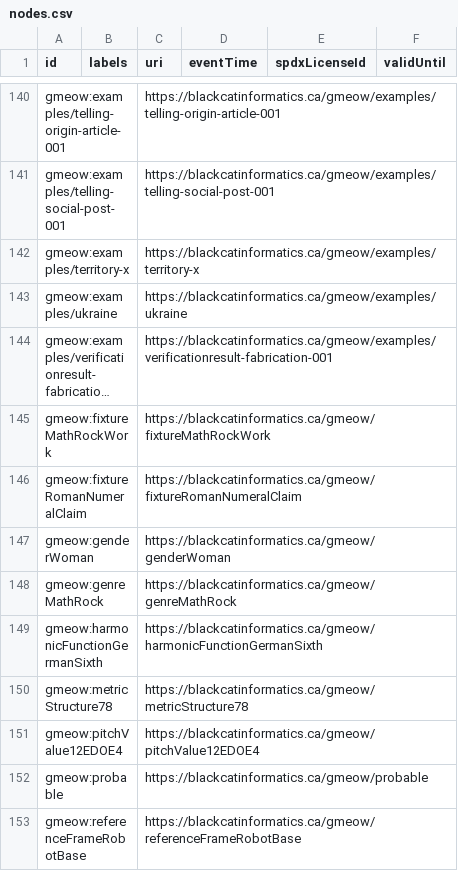
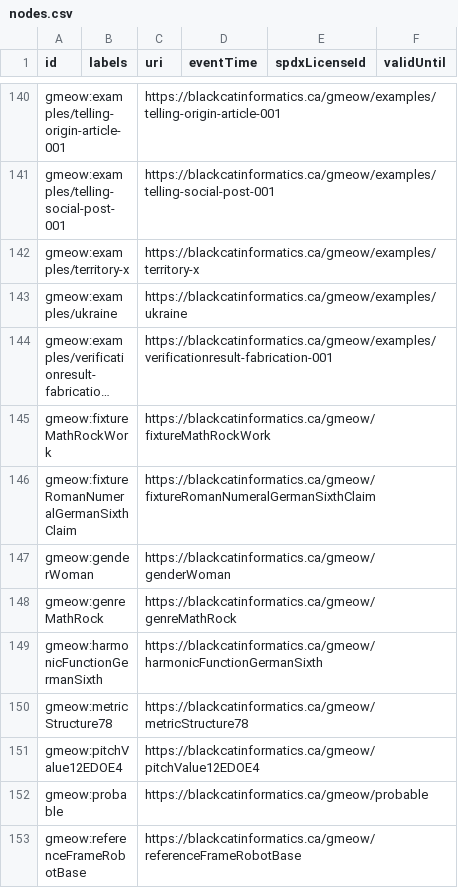
Before and after one commit to Blackcat-Informatics/gmeow-ontology, a CSV file: generated/lpg/nodes.csv, drawn as a sheet; only a part is shown, gaps mark what is left out; long unchanged cells end in …; the diff names each change by its address in the sheet, - before the commit and + after, or states it on an @@ line.

Commit message:
fix(1098): regenerate bundle green — slice-analysis + self-WEMI + AI-standpoint claim
Fixes validate-gts from 8941 errors to 0 by correcting real data:

- crates/slice/src/analysis.rs: slice-analysis graph node now carries
  label + isDefinedBy + boxABox so the descriptor satisfies the
  instance contract shape
- crates/diagnostics/src/render.rs: finding_label truncation now
  breaks on the nearest preceding word boundary so generated label
  literals never contain mid-word fragments
- metadata/gmeow-self.ttl: self ontology header gets graphBoxRole +
  a visual-identity Work/Expression so the brand MediaObjects embody it
- slices/extensions/music/module.ttl: new
  gmeow:fixtureRomanNumeralGermanSixthClaim and
  gmeow:fixtureAnalystAI model the AI German-sixth standpoint as its
  own coexisting-standpoint claim, giving each MusicAnalysisClaim
  exactly one analysisResult
- dsl/statements/music.ttl: quoted subject repointed to the new claim

Generated (19 artifacts): full gmeow-dev regenerate output — gmeow.gts,
statements, lpg, schemas, diagnostics, logic, void.ttl.

No suppression, no namespace exemption; all 102 gmeow-slice tests pass.

```diff
--- a/generated/lpg/nodes.csv
+++ b/generated/lpg/nodes.csv
-A146 (id): gmeow:fixtureRomanNumeralClaim
+A146 (id): gmeow:fixtureRomanNumeralGermanSixthClaim
-C146 (uri): https://blackcatinformatics.ca/gmeow/fixtureRomanNumeralClaim
+C146 (uri): https://blackcatinformatics.ca/gmeow/fixtureRomanNumeralGermanSixthClaim
```
Also changed, not shown: generated/lpg/edges.csv, generated/lpg/neo4j/edges_analysisResult.csv, 20 other files.
